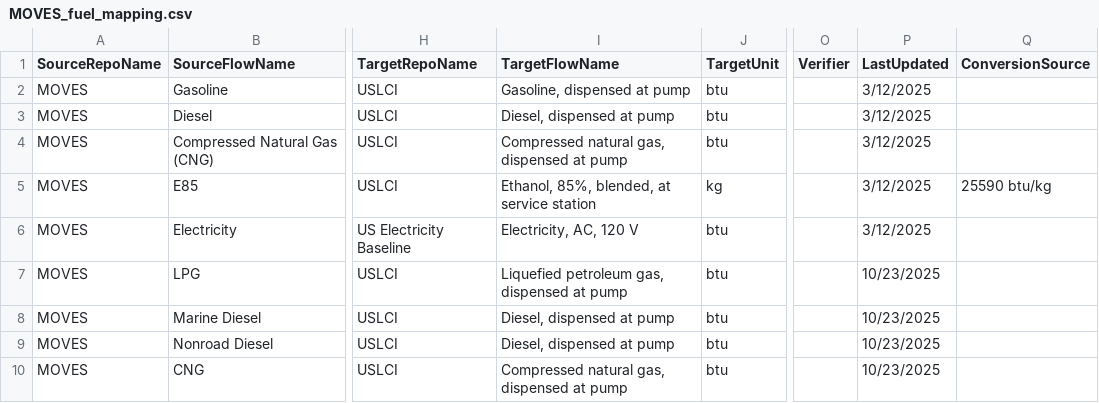
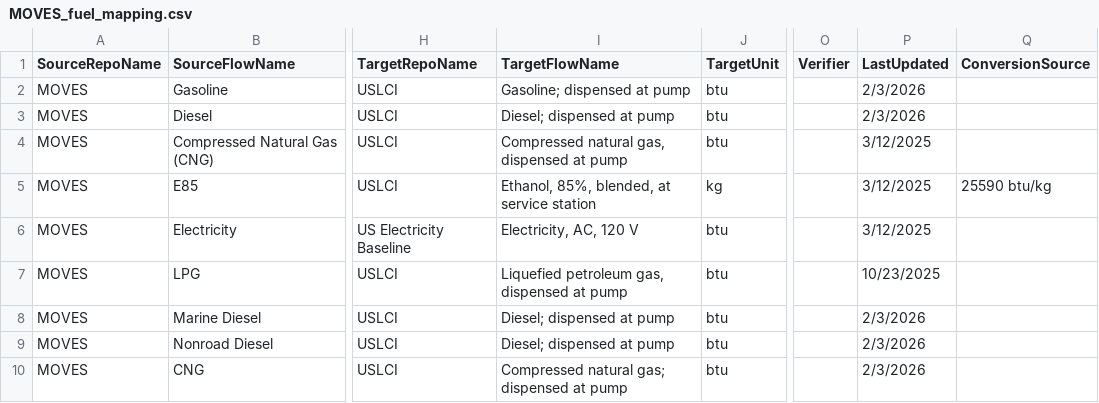
Before and after one commit to FLCAC-admin/uslci-moves, a CSV file: data/MOVES_fuel_mapping.csv, drawn as a sheet; only a part is shown, gaps mark what is left out; the diff names each change by its address in the sheet, - before the commit and + after, or states it on an @@ line.

Commit message:
get the latest fuel flows from USLCI

```diff
--- a/data/MOVES_fuel_mapping.csv
+++ b/data/MOVES_fuel_mapping.csv
-I2 (TargetFlowName): Gasoline, dispensed at pump
+I2 (TargetFlowName): Gasoline; dispensed at pump
-P2:P3 (LastUpdated): 3/12/2025
+P2:P3 (LastUpdated): 2/3/2026
-I3 (TargetFlowName): Diesel, dispensed at pump
+I3 (TargetFlowName): Diesel; dispensed at pump
-I8:I9 (TargetFlowName): Diesel, dispensed at pump
+I8:I9 (TargetFlowName): Diesel; dispensed at pump
-P8:P10 (LastUpdated): 10/23/2025
+P8:P10 (LastUpdated): 2/3/2026
-I10 (TargetFlowName): Compressed natural gas, dispensed at pump
+I10 (TargetFlowName): Compressed natural gas; dispensed at pump
```
Also changed, not shown: 2 other files.
